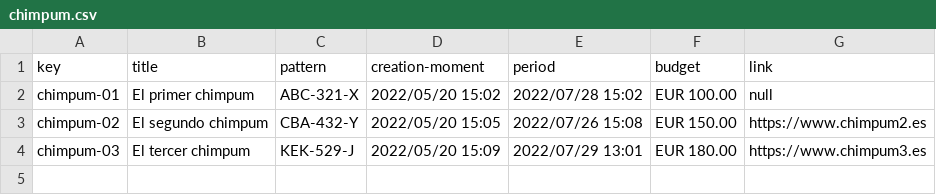
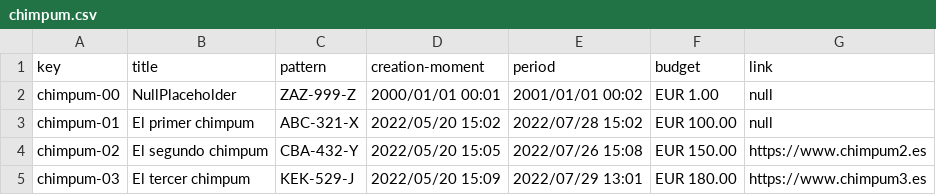
Before and after one commit to PabloAlvarezCaroUS/AcmeToolkitsControlCheck, a CSV file: src/main/webapp/WEB-INF/resources/sample-data/chimpum.csv, drawn as a sheet; the diff names each change by its address in the sheet, - before the commit and + after, or states it on an @@ line.

Commit message:
Task 003: List created
Created the list view for chimpums

```diff
--- a/src/main/webapp/WEB-INF/resources/sample-data/chimpum.csv
+++ b/src/main/webapp/WEB-INF/resources/sample-data/chimpum.csv
+row 2: chimpum-00 | NullPlaceholder | ZAZ-999-Z | 2000/01/01 00:01 | 2001/01/01 00:02 | EUR 1.00 | null
```
Also changed, not shown: src/main/webapp/WEB-INF/resources/sample-data/artifact.csv, 12 other files.
